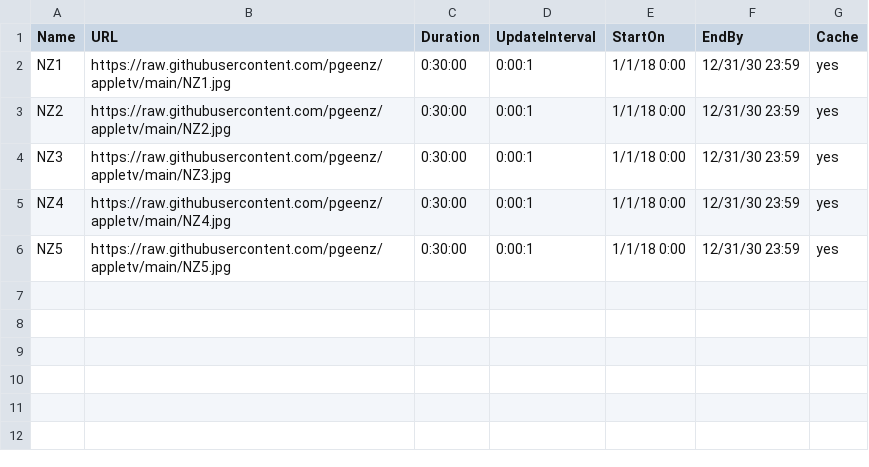
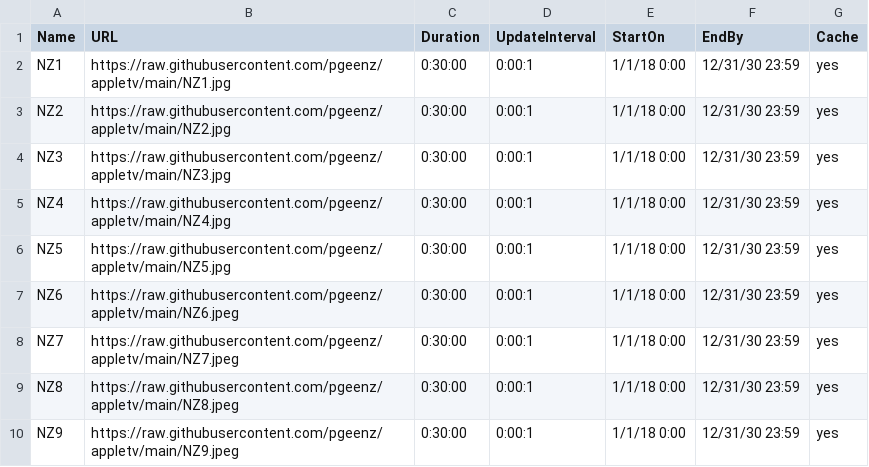
Before and after one commit to derekthatcher/AppleTV, a CSV file: tvconfig.csv, drawn as a sheet; the diff names each change by its address in the sheet, - before the commit and + after, or states it on an @@ line.

Commit message:
Update tvconfig.csv

```diff
--- a/tvconfig.csv
+++ b/tvconfig.csv
+row 7: NZ6 | https://raw.githubusercontent.com/pgeenz/appletv/main/NZ6.jpeg | 0:30:00 | 0:00:1 | 1/1/18 0:00 | 12/31/30 23:59 | yes
+row 8: NZ7 | https://raw.githubusercontent.com/pgeenz/appletv/main/NZ7.jpeg | 0:30:00 | 0:00:1 | 1/1/18 0:00 | 12/31/30 23:59 | yes
+row 9: NZ8 | https://raw.githubusercontent.com/pgeenz/appletv/main/NZ8.jpeg | 0:30:00 | 0:00:1 | 1/1/18 0:00 | 12/31/30 23:59 | yes
+row 10: NZ9 | https://raw.githubusercontent.com/pgeenz/appletv/main/NZ9.jpeg | 0:30:00 | 0:00:1 | 1/1/18 0:00 | 12/31/30 23:59 | yes
```
